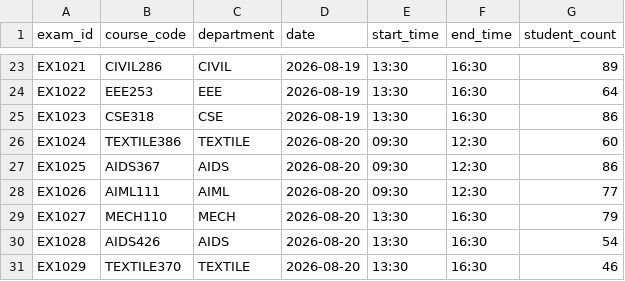
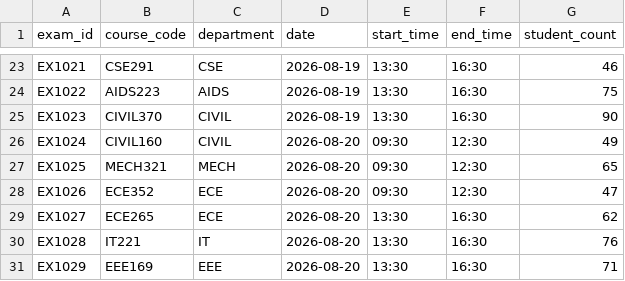
Before and after one commit to SuganthVasanth/AI-ClassRoom-Allocation, a CSV file: backend/data/synthetic/exam_schedule.csv, drawn as a sheet; only a part is shown, gaps mark what is left out; the diff covers the shown part only; the diff names each change by its address in the sheet, - before the commit and + after, or states it on an @@ line.

```diff
--- a/backend/data/synthetic/exam_schedule.csv
+++ b/backend/data/synthetic/exam_schedule.csv
-B23 (course_code): CIVIL286
+B23 (course_code): CSE291
-C23 (department): CIVIL
+C23 (department): CSE
-G23 (student_count): 89
+G23 (student_count): 46
-B24 (course_code): EEE253
+B24 (course_code): AIDS223
-C24 (department): EEE
+C24 (department): AIDS
-G24 (student_count): 64
+G24 (student_count): 75
-B25 (course_code): CSE318
+B25 (course_code): CIVIL370
-C25 (department): CSE
+C25 (department): CIVIL
-G25 (student_count): 86
+G25 (student_count): 90
-B26 (course_code): TEXTILE386
+B26 (course_code): CIVIL160
-C26 (department): TEXTILE
+C26 (department): CIVIL
-G26 (student_count): 60
+G26 (student_count): 49
-B27 (course_code): AIDS367
+B27 (course_code): MECH321
-C27 (department): AIDS
+C27 (department): MECH
-G27 (student_count): 86
+G27 (student_count): 65
-B28 (course_code): AIML111
+B28 (course_code): ECE352
-C28 (department): AIML
+C28 (department): ECE
-G28 (student_count): 77
+G28 (student_count): 47
-B29 (course_code): MECH110
+B29 (course_code): ECE265
-C29 (department): MECH
+C29 (department): ECE
-G29 (student_count): 79
+G29 (student_count): 62
-B30 (course_code): AIDS426
+B30 (course_code): IT221
-C30 (department): AIDS
+C30 (department): IT
-G30 (student_count): 54
+G30 (student_count): 76
-B31 (course_code): TEXTILE370
+B31 (course_code): EEE169
-C31 (department): TEXTILE
+C31 (department): EEE
-G31 (student_count): 46
+G31 (student_count): 71
```
Also changed, not shown: 62 edited cells elsewhere in this file, backend/data/synthetic/academic_timetable.csv, backend/data/synthetic/allocation_history.csv, 23 other files.
